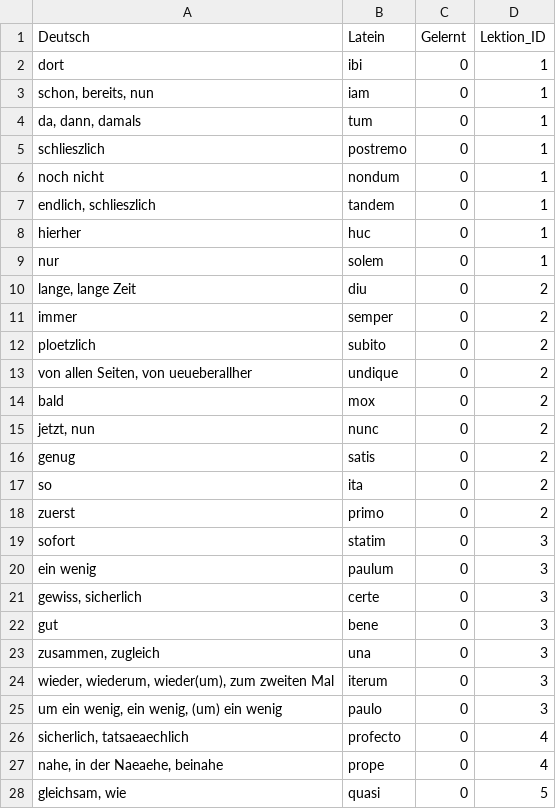
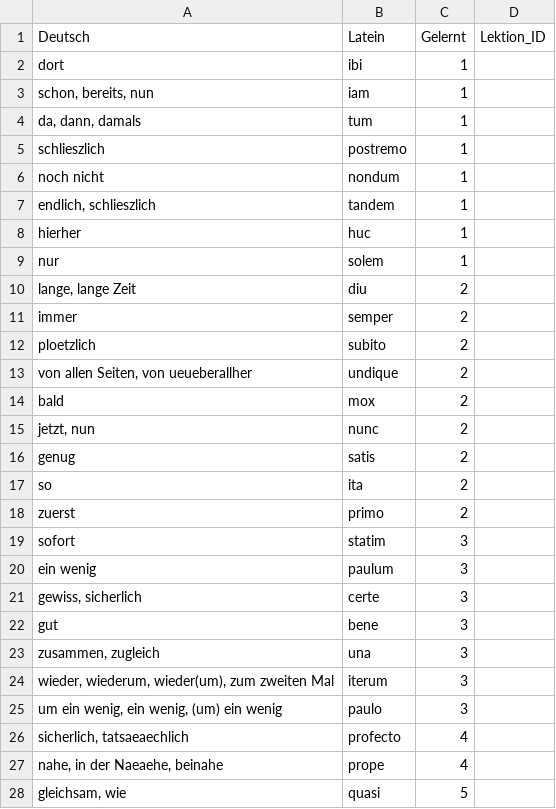
Before and after one commit to nora-pfanne/Lopas, a CSV file: LateinApp/app/src/main/assets/adverbTable.csv, drawn as a sheet; only a part is shown; the diff covers the shown part only.

```diff
--- a/LateinApp/app/src/main/assets/adverbTable.csv
+++ b/LateinApp/app/src/main/assets/adverbTable.csv
@@ -1,28 +1,28 @@
 Deutsch;Latein;Gelernt;Lektion_ID
-dort;ibi;0;1
-schon, bereits, nun;iam;0;1
-da, dann, damals;tum;0;1
-schlieszlich;postremo;0;1
-noch nicht;nondum;0;1
-endlich, schlieszlich;tandem;0;1
-hierher;huc;0;1
-nur;solem;0;1
-lange, lange Zeit;diu;0;2
-immer;semper;0;2
-ploetzlich;subito;0;2
-von allen Seiten, von ueueberallher;undique;0;2
-bald;mox;0;2
-jetzt, nun;nunc;0;2
-genug;satis;0;2
-so;ita;0;2
-zuerst;primo;0;2
-sofort;statim;0;3
-ein wenig;paulum;0;3
-gewiss, sicherlich;certe;0;3
-gut;bene;0;3
-zusammen, zugleich;una;0;3
-wieder, wiederum, wieder(um), zum zweiten Mal;iterum;0;3
-um ein wenig, ein wenig, (um) ein wenig;paulo;0;3
-sicherlich, tatsaeaechlich;profecto;0;4
-nahe, in der Naeaehe, beinahe;prope;0;4
-gleichsam, wie;quasi;0;5
+dort;ibi;1
+schon, bereits, nun;iam;1
+da, dann, damals;tum;1
+schlieszlich;postremo;1
+noch nicht;nondum;1
+endlich, schlieszlich;tandem;1
+hierher;huc;1
+nur;solem;1
+lange, lange Zeit;diu;2
+immer;semper;2
+ploetzlich;subito;2
+von allen Seiten, von ueueberallher;undique;2
+bald;mox;2
+jetzt, nun;nunc;2
+genug;satis;2
+so;ita;2
+zuerst;primo;2
+sofort;statim;3
+ein wenig;paulum;3
+gewiss, sicherlich;certe;3
+gut;bene;3
+zusammen, zugleich;una;3
+wieder, wiederum, wieder(um), zum zweiten Mal;iterum;3
+um ein wenig, ein wenig, (um) ein wenig;paulo;3
+sicherlich, tatsaeaechlich;profecto;4
+nahe, in der Naeaehe, beinahe;prope;4
+gleichsam, wie;quasi;5
```
Also changed, not shown: 4 edited cells elsewhere in this file, LateinApp/app/src/main/assets/substantiv.csv, LateinApp/app/src/main/assets/verb.csv, 1 other file.
